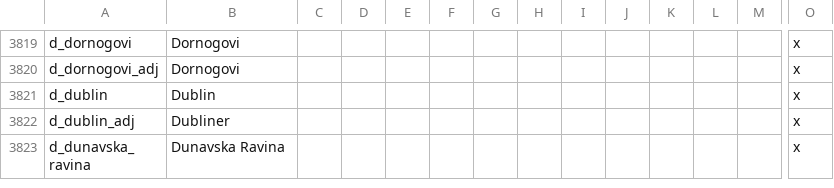
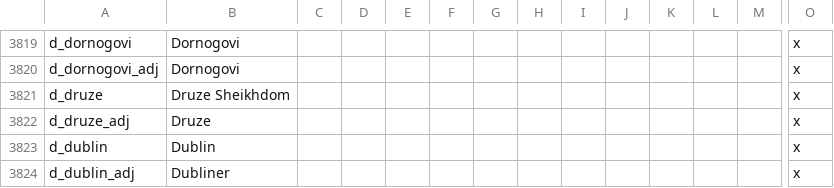
Before and after one commit to klorpa/After-The-End-Eurasia, a CSV file: ATE_Eurasia/localisation/000_titles.csv, drawn as a sheet; only a part is shown, gaps mark what is left out; the shorter side is filled out with more unchanged rows; rows hold the shown columns only; the diff names each change by its address in the sheet, - before the commit and + after, or states it on an @@ line.

Commit message:
Druze Triarchy: Pt.1
Crossing my fingers, hope this works

```diff
--- a/ATE_Eurasia/localisation/000_titles.csv
+++ b/ATE_Eurasia/localisation/000_titles.csv
+row 3821: d_druze | Druze Sheikhdom |  |  |  |  |  |  |  |  |  |  |  | x
+row 3822: d_druze_adj | Druze |  |  |  |  |  |  |  |  |  |  |  | x
```
Also changed, not shown: ATE_Eurasia/localisation/00_religions.csv, 8 other files.
